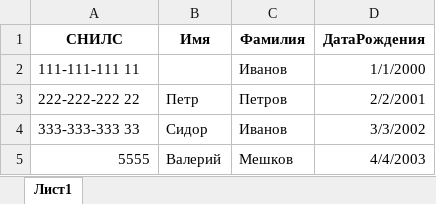
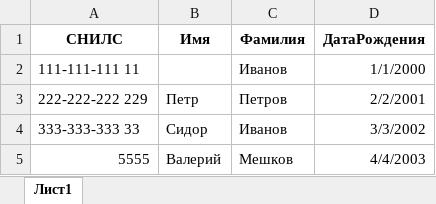
Before and after one commit to flown09/Summer_practice, an Excel workbook: ex2.xlsx, sheet Лист1, drawn as a sheet; values as stored, in another font and other column widths than the file's, no borders; the diff names each change by its address in the sheet, - before the commit and + after, or states it on an @@ line.

```diff
--- a/ex2.xlsx (sheet Лист1)
+++ b/ex2.xlsx (sheet Лист1)
-A3 (СНИЛС): 222-222-222 22
+A3 (СНИЛС): 222-222-222 229
```
Also changed, not shown: ex1.xlsx, Результат_сравнения.xlsx, 1 other file.
